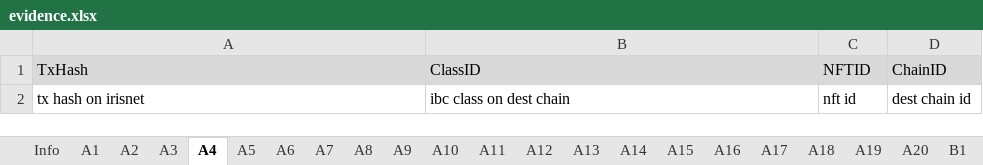
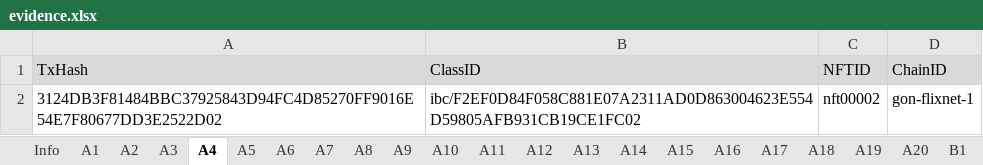
Before and after one commit to game-of-nfts/gon-evidence, an Excel workbook: EkonnK/evidence.xlsx, sheet A4, drawn as a sheet; values as stored, in another font and other column widths than the file's, no borders; removed rows and columns are numbered as before the commit, all else as after; the diff names each change by its address in the sheet, - before the commit and + after, or states it on an @@ line.

```diff
--- a/EkonnK/evidence.xlsx (sheet A4)
+++ b/EkonnK/evidence.xlsx (sheet A4)
-row 2: tx hash on irisnet | ibc class on dest chain | nft id | dest chain id
+row 2: 3124DB3F81484BBC37925843D94FC4D85270FF9016E54E7F80677DD3E2522D02 | ibc/F2EF0D84F058C881E07A2311AD0D863004623E554D59805AFB931CB19CE1FC02 | nft00002 | gon-flixnet-1
```
Also changed, not shown: sheet A2, sheet A3, sheet A5, sheet A6, sheet A1.
